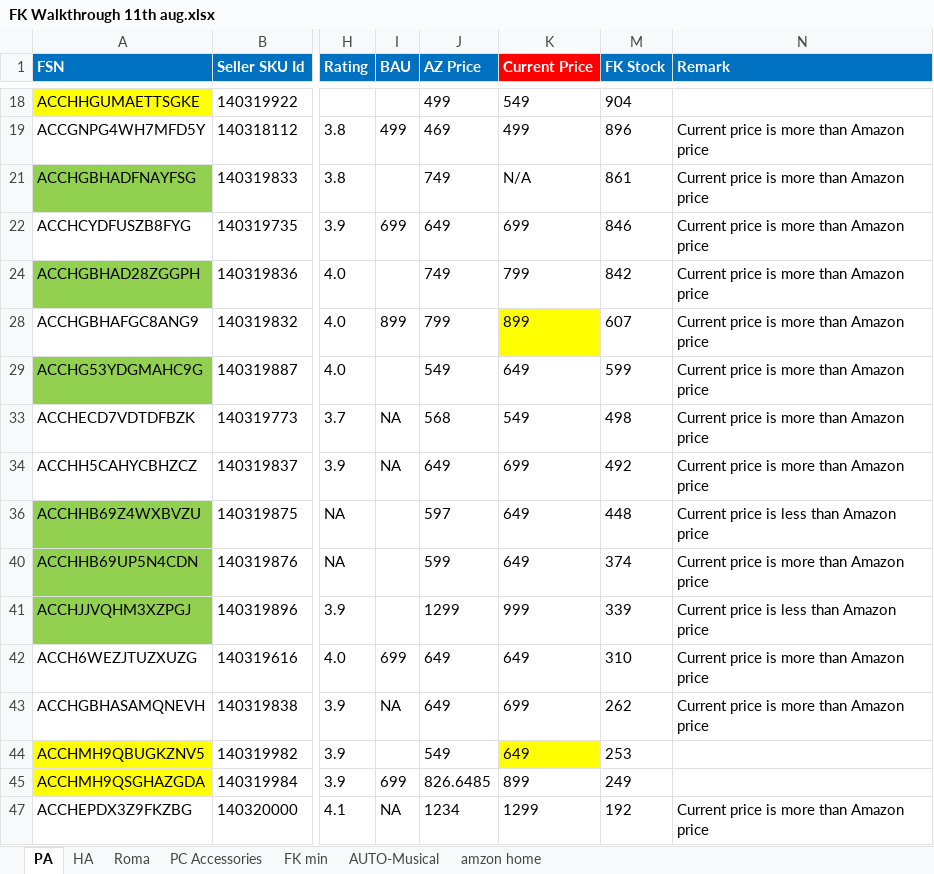
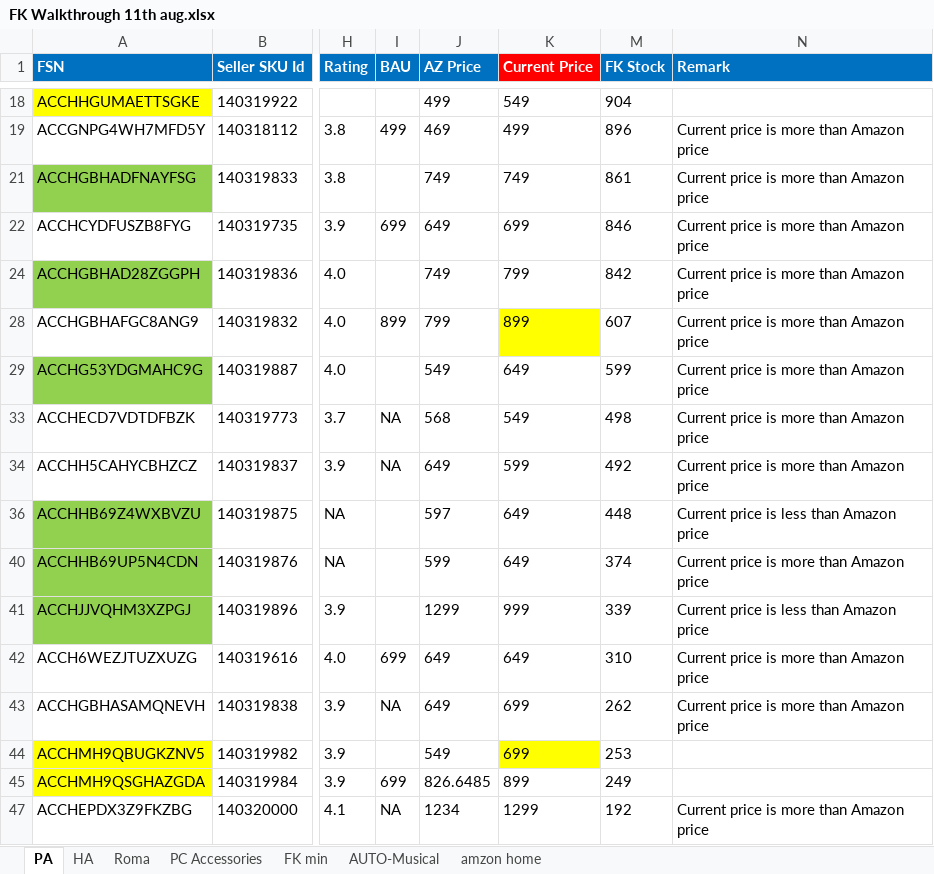
Before and after one commit to saiallaturthi/flipkart_prices, an Excel workbook: FK Walkthrough 11th aug.xlsx, sheet PA, drawn as a sheet; only a part is shown, gaps mark what is left out; values as stored, in another font and other column widths than the file's, no borders; conditional formats not drawn; the diff names each change by its address in the sheet, - before the commit and + after, or states it on an @@ line.

```diff
--- a/FK Walkthrough 11th aug.xlsx (sheet PA)
+++ b/FK Walkthrough 11th aug.xlsx (sheet PA)
-K21 (Current Price): N/A
+K21 (Current Price): 749
-K34 (Current Price): 699
+K34 (Current Price): 599
-K44 (Current Price): 649
+K44 (Current Price): 699
```
Also changed, not shown: hidden cells, HA.xlsx, PA.xlsx, 3 other files.
